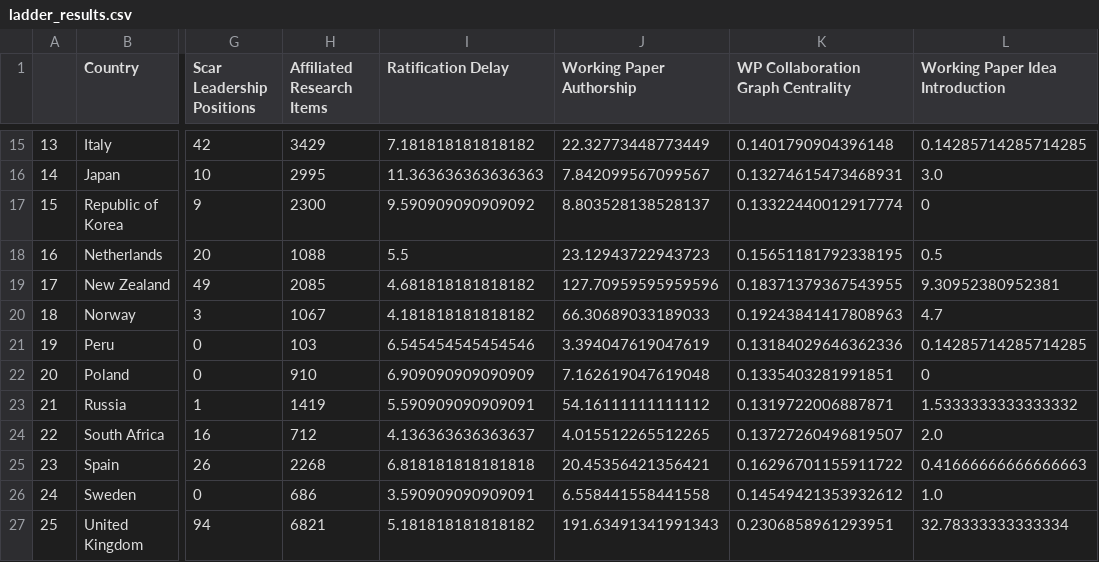
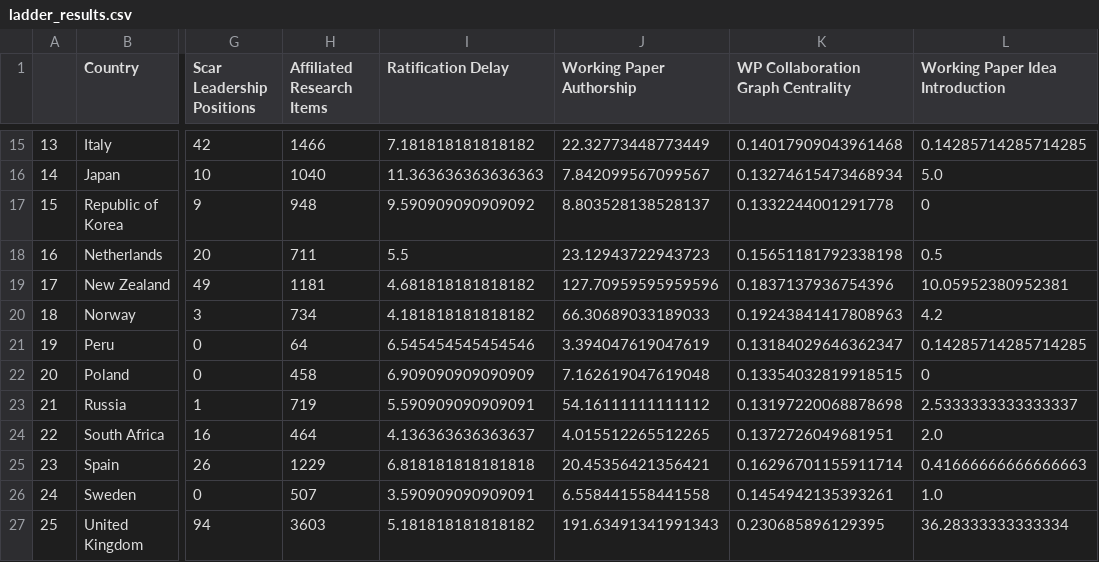
Before and after one commit to BryceStansfield/AntarcticResearch, a CSV file: data/ladder_results.csv, drawn as a sheet; only a part is shown, gaps mark what is left out; the diff covers the shown part only; the diff names each change by its address in the sheet, - before the commit and + after, or states it on an @@ line.

Commit message:
Research Affiliation Computation Change

```diff
--- a/data/ladder_results.csv
+++ b/data/ladder_results.csv
-H15 (Affiliated Research Items): 3429
+H15 (Affiliated Research Items): 1466
-K15: 0.1401790904396148
+K15: 0.14017909043961468
-H16 (Affiliated Research Items): 2995
+H16 (Affiliated Research Items): 1040
-K16: 0.13274615473468931
+K16: 0.13274615473468934
-L16 (Working Paper Idea Introduction): 3.0
+L16 (Working Paper Idea Introduction): 5.0
-H17 (Affiliated Research Items): 2300
+H17 (Affiliated Research Items): 948
-K17: 0.13322440012917774
+K17: 0.1332244001291778
-H18 (Affiliated Research Items): 1088
+H18 (Affiliated Research Items): 711
-K18: 0.15651181792338195
+K18: 0.15651181792338198
-H19 (Affiliated Research Items): 2085
+H19 (Affiliated Research Items): 1181
-K19: 0.18371379367543955
+K19: 0.1837137936754396
-L19 (Working Paper Idea Introduction): 9.30952380952381
+L19 (Working Paper Idea Introduction): 10.05952380952381
-H20 (Affiliated Research Items): 1067
+H20 (Affiliated Research Items): 734
-L20 (Working Paper Idea Introduction): 4.7
+L20 (Working Paper Idea Introduction): 4.2
-H21 (Affiliated Research Items): 103
+H21 (Affiliated Research Items): 64
-K21: 0.13184029646362336
+K21: 0.13184029646362347
-H22 (Affiliated Research Items): 910
+H22 (Affiliated Research Items): 458
-K22: 0.1335403281991851
+K22: 0.13354032819918515
-H23 (Affiliated Research Items): 1419
+H23 (Affiliated Research Items): 719
-K23: 0.1319722006887871
+K23: 0.13197220068878698
-L23 (Working Paper Idea Introduction): 1.5333333333333332
+L23 (Working Paper Idea Introduction): 2.5333333333333337
-H24 (Affiliated Research Items): 712
+H24 (Affiliated Research Items): 464
-K24: 0.13727260496819507
+K24: 0.1372726049681951
-H25 (Affiliated Research Items): 2268
+H25 (Affiliated Research Items): 1229
-K25: 0.16296701155911722
+K25: 0.16296701155911714
-H26 (Affiliated Research Items): 686
+H26 (Affiliated Research Items): 507
-K26: 0.14549421353932612
+K26: 0.1454942135393261
-H27 (Affiliated Research Items): 6821
+H27 (Affiliated Research Items): 3603
-K27: 0.2306858961293951
+K27: 0.230685896129395
-L27 (Working Paper Idea Introduction): 32.78333333333334
+L27 (Working Paper Idea Introduction): 36.28333333333334
```
Also changed, not shown: 36 edited cells elsewhere in this file, data/full_figures/Working Paper Idea Introduction.csv, 1 other file.
